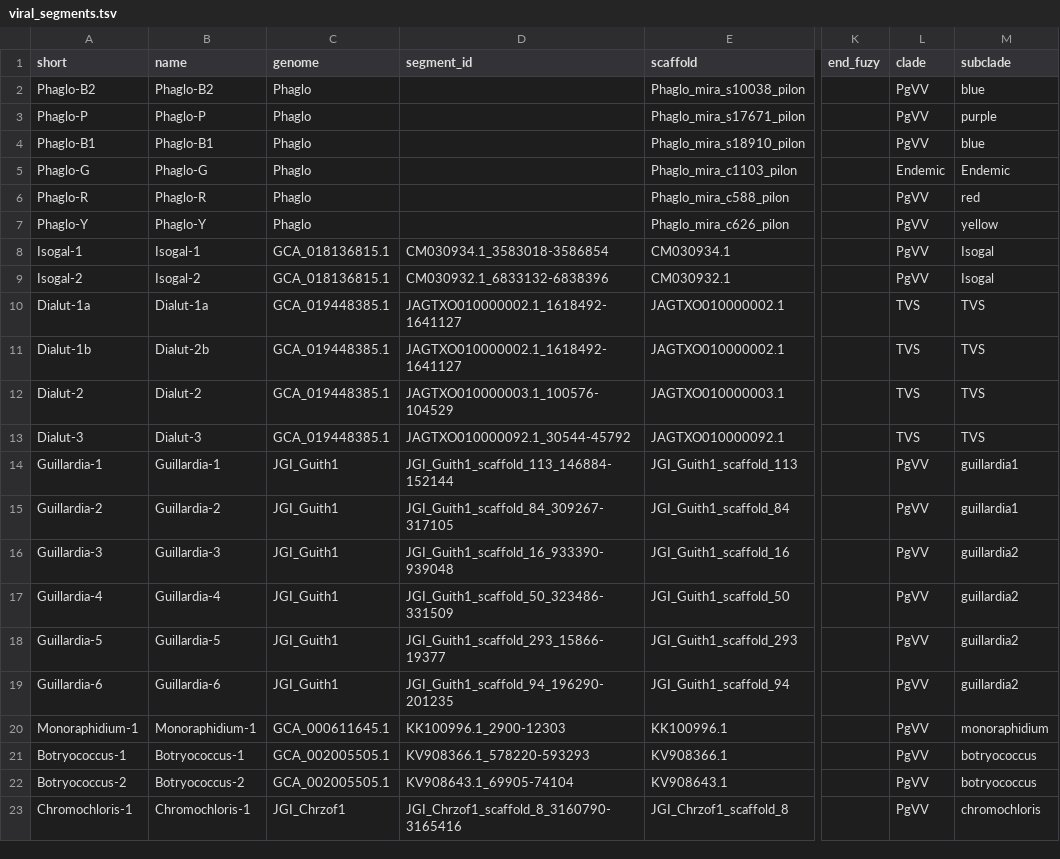
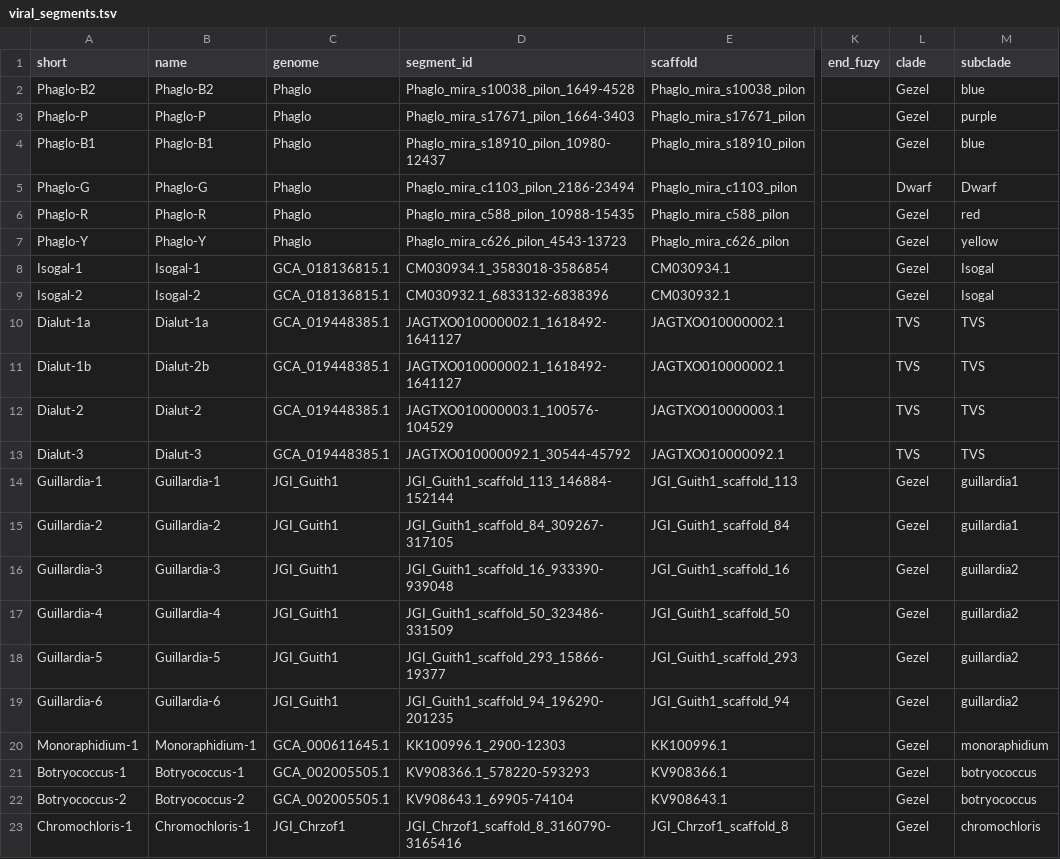
Before and after one commit to BejaLab/cymbomonas-viruses, a TSV file: metadata/viral_segments.tsv, drawn as a sheet; only a part is shown, gaps mark what is left out; the diff names each change by its address in the sheet, - before the commit and + after, or states it on an @@ line.

Commit message:
Rename PgVV to Gezel, update envs, minor fixes

```diff
--- a/metadata/viral_segments.tsv
+++ b/metadata/viral_segments.tsv
-D2 (segment_id): (empty)
+D2 (segment_id): Phaglo_mira_s10038_pilon_1649-4528
-L2:L4 (clade): PgVV
+L2:L4 (clade): Gezel
-D3 (segment_id): (empty)
+D3 (segment_id): Phaglo_mira_s17671_pilon_1664-3403
-D4 (segment_id): (empty)
+D4 (segment_id): Phaglo_mira_s18910_pilon_10980-12437
-D5 (segment_id): (empty)
+D5 (segment_id): Phaglo_mira_c1103_pilon_2186-23494
-L5 (clade): Endemic
+L5 (clade): Dwarf
-M5 (subclade): Endemic
+M5 (subclade): Dwarf
-D6 (segment_id): (empty)
+D6 (segment_id): Phaglo_mira_c588_pilon_10988-15435
-L6:L9 (clade): PgVV
+L6:L9 (clade): Gezel
-D7 (segment_id): (empty)
+D7 (segment_id): Phaglo_mira_c626_pilon_4543-13723
-L14:L23 (clade): PgVV
+L14:L23 (clade): Gezel
```
Also changed, not shown: metadata/viruses.tsv, 15 other files.
